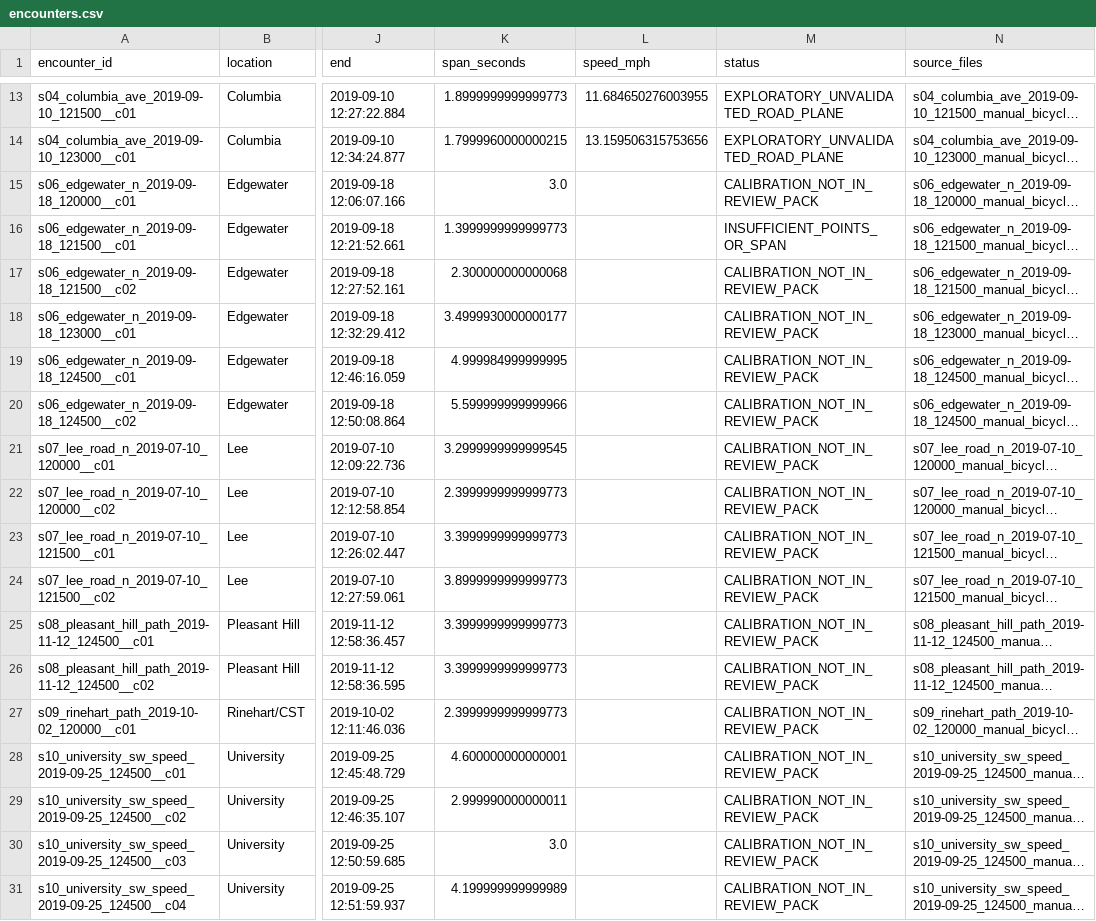
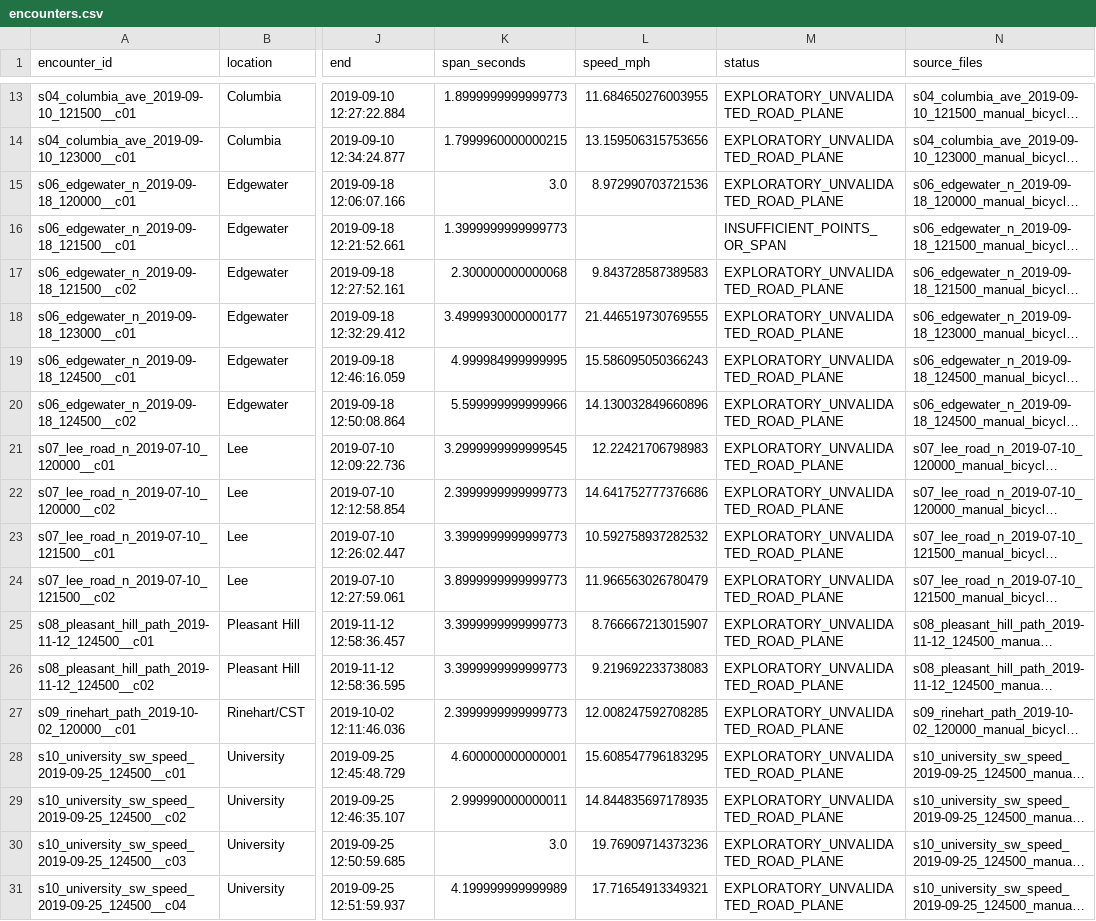
Before and after one commit to RithikaMathew/objectDetect, a CSV file: manual/analysis/encounters.csv, drawn as a sheet; only a part is shown, gaps mark what is left out; long unchanged cells end in …; the diff names each change by its address in the sheet, - before the commit and + after, or states it on an @@ line.

```diff
--- a/manual/analysis/encounters.csv
+++ b/manual/analysis/encounters.csv
-L15 (speed_mph): (empty)
+L15 (speed_mph): 8.972990703721536
-M15 (status): CALIBRATION_NOT_IN_REVIEW_PACK
+M15 (status): EXPLORATORY_UNVALIDATED_ROAD_PLANE
-L17 (speed_mph): (empty)
+L17 (speed_mph): 9.843728587389583
-M17:M31 (status): CALIBRATION_NOT_IN_REVIEW_PACK
+M17:M31 (status): EXPLORATORY_UNVALIDATED_ROAD_PLANE
-L18 (speed_mph): (empty)
+L18 (speed_mph): 21.446519730769555
-L19 (speed_mph): (empty)
+L19 (speed_mph): 15.586095050366243
-L20 (speed_mph): (empty)
+L20 (speed_mph): 14.130032849660896
-L21 (speed_mph): (empty)
+L21 (speed_mph): 12.22421706798983
-L22 (speed_mph): (empty)
+L22 (speed_mph): 14.641752777376686
-L23 (speed_mph): (empty)
+L23 (speed_mph): 10.592758937282532
-L24 (speed_mph): (empty)
+L24 (speed_mph): 11.966563026780479
-L25 (speed_mph): (empty)
+L25 (speed_mph): 8.766667213015907
-L26 (speed_mph): (empty)
+L26 (speed_mph): 9.219692233738083
-L27 (speed_mph): (empty)
+L27 (speed_mph): 12.008247592708285
-L28 (speed_mph): (empty)
+L28 (speed_mph): 15.608547796183295
-L29 (speed_mph): (empty)
+L29 (speed_mph): 14.844835697178935
-L30 (speed_mph): (empty)
+L30 (speed_mph): 19.76909714373236
-L31 (speed_mph): (empty)
+L31 (speed_mph): 17.71654913349321
```
Also changed, not shown: manual/analysis/interval_counts.csv, manual/analysis/site_summary.csv, 9 other files.
